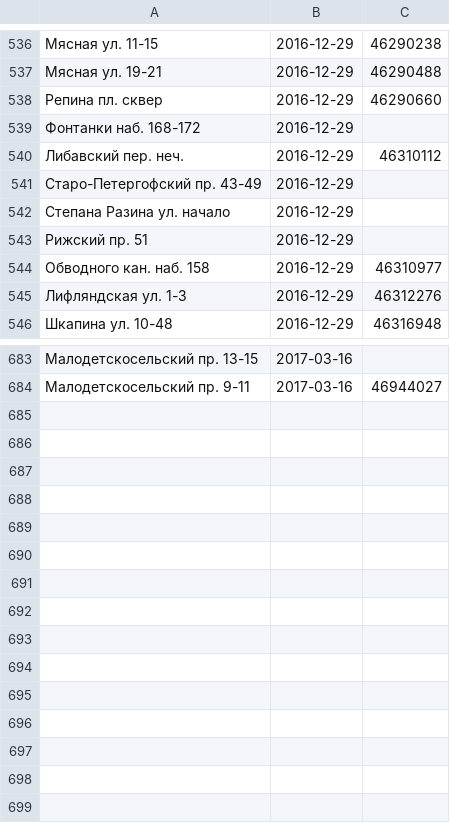
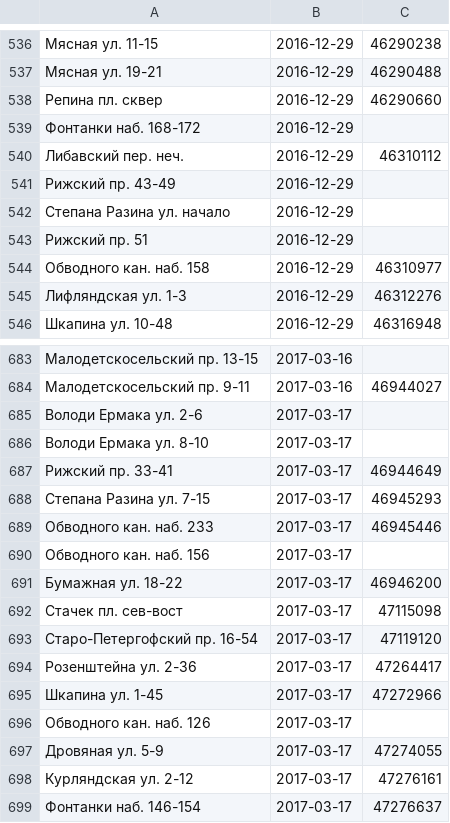
Before and after one commit to AntonKhorev/oplofk, a CSV file: surveys.csv, drawn as a sheet; only a part is shown, gaps mark what is left out.

Commit message:
2017-03-17 survey

```diff
--- a/surveys.csv
+++ b/surveys.csv
@@ -540,3 +540,3 @@
 Либавский пер. неч.;2016-12-29;46310112
-Старо-Петергофский пр. 43-49;2016-12-29;
+Рижский пр. 43-49;2016-12-29;
 Степана Разина ул. начало;2016-12-29;
@@ -684 +684,16 @@
 Малодетскосельский пр. 9-11;2017-03-16;46944027
+Володи Ермака ул. 2-6;2017-03-17;
+Володи Ермака ул. 8-10;2017-03-17;
+Рижский пр. 33-41;2017-03-17;46944649
+Степана Разина ул. 7-15;2017-03-17;46945293
+Обводного кан. наб. 233;2017-03-17;46945446
+Обводного кан. наб. 156;2017-03-17;
+Бумажная ул. 18-22;2017-03-17;46946200
+Стачек пл. сев-вост;2017-03-17;47115098
+Старо-Петергофский пр. 16-54;2017-03-17;47119120
+Розенштейна ул. 2-36;2017-03-17;47264417
+Шкапина ул. 1-45;2017-03-17;47272966
+Обводного кан. наб. 126;2017-03-17;
+Дровяная ул. 5-9;2017-03-17;47274055
+Курляндская ул. 2-12;2017-03-17;47276161
+Фонтанки наб. 146-154;2017-03-17;47276637
```
Also changed, not shown: 2 other files.
